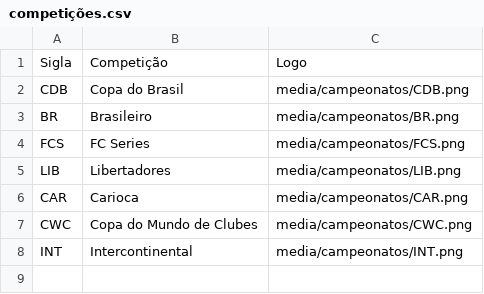
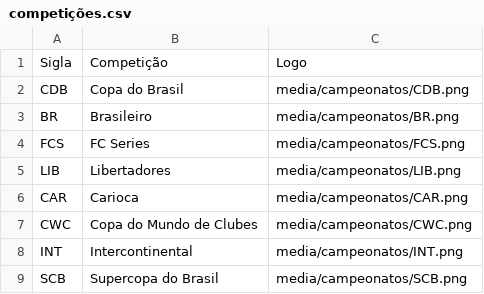
Before and after one commit to hmvelloso/projeto_canal_bs, a CSV file: metadados/competições.csv, drawn as a sheet.

Commit message:
Added Supercopa do Brasil

```diff
--- a/metadados/competições.csv
+++ b/metadados/competições.csv
@@ -8 +8,2 @@ CWC,Copa do Mundo de Clubes,media/campeonatos/CWC.png
 INT,Intercontinental,media/campeonatos/INT.png
+SCB,Supercopa do Brasil,media/campeonatos/SCB.png
```
Also changed, not shown: 1 other file.
